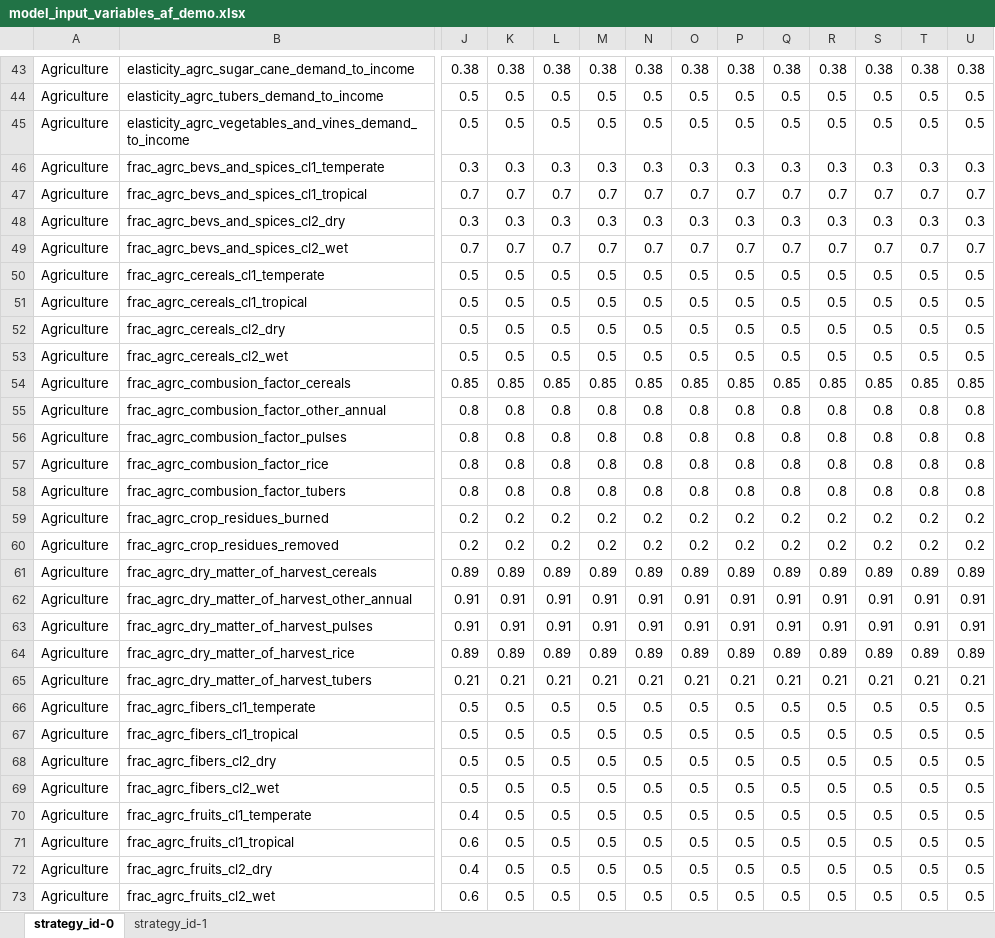
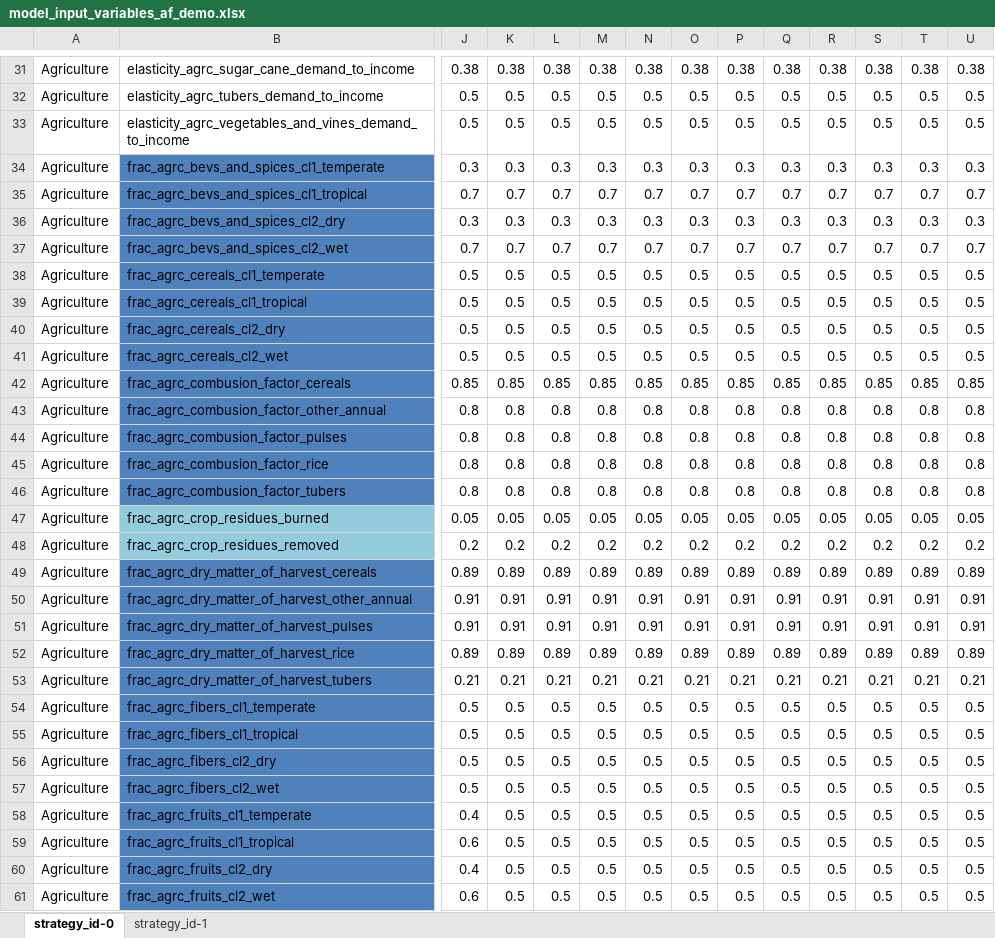
Before and after one commit to jarojasag/lac_decarbonization, an Excel workbook: ref/ingestion/parameters_demo/model_input_variables_af_demo.xlsx, sheet strategy_id-0, drawn as a sheet; only a part is shown, gaps mark what is left out; values as stored, in another font and other column widths than the file's, no borders; addresses are those after the commit; the diff covers the shown part only; the diff names each change by its address in the sheet, - before the commit and + after, or states it on an @@ line.

```diff
--- a/ref/ingestion/parameters_demo/model_input_variables_af_demo.xlsx (sheet strategy_id-0)
+++ b/ref/ingestion/parameters_demo/model_input_variables_af_demo.xlsx (sheet strategy_id-0)
-B34:B46 fill: none
+B34:B46 fill: #4F81BD
-B47:B48 fill: none
+B47:B48 fill: #93CDDD
-J47: 0.2
+J47: 0.05
-K47: 0.2
+K47: 0.05
-L47: 0.2
+L47: 0.05
-M47: 0.2
+M47: 0.05
-N47: 0.2
+N47: 0.05
-O47: 0.2
+O47: 0.05
-P47: 0.2
+P47: 0.05
-Q47: 0.2
+Q47: 0.05
-R47: 0.2
+R47: 0.05
-S47: 0.2
+S47: 0.05
-T47: 0.2
+T47: 0.05
-U47: 0.2
+U47: 0.05
-B49:B61 fill: none
+B49:B61 fill: #4F81BD
```
Also changed, not shown: 7 added rows, 13 removed rows, 14 moved rows, 24 edited cells and cell formats elsewhere in this sheet, 12 other files.
